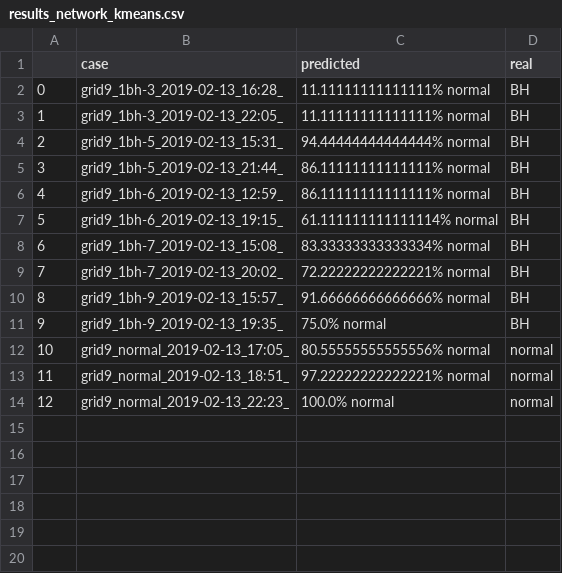
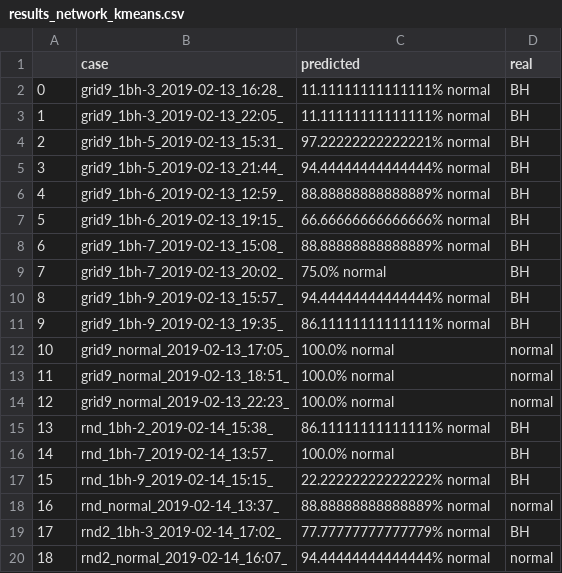
Before and after one commit to ichatz/iot-netprofiler, a CSV file: results_network_kmeans.csv, drawn as a sheet.

Commit message:
Added results new experiments

```diff
--- a/results_network_kmeans.csv
+++ b/results_network_kmeans.csv
@@ -3,12 +3,18 @@
 1	grid9_1bh-3_2019-02-13_22:05_	11.11111111111111% normal	BH
-2	grid9_1bh-5_2019-02-13_15:31_	94.44444444444444% normal	BH
-3	grid9_1bh-5_2019-02-13_21:44_	86.11111111111111% normal	BH
-4	grid9_1bh-6_2019-02-13_12:59_	86.11111111111111% normal	BH
-5	grid9_1bh-6_2019-02-13_19:15_	61.111111111111114% normal	BH
-6	grid9_1bh-7_2019-02-13_15:08_	83.33333333333334% normal	BH
-7	grid9_1bh-7_2019-02-13_20:02_	72.22222222222221% normal	BH
-8	grid9_1bh-9_2019-02-13_15:57_	91.66666666666666% normal	BH
-9	grid9_1bh-9_2019-02-13_19:35_	75.0% normal	BH
-10	grid9_normal_2019-02-13_17:05_	80.55555555555556% normal	normal
-11	grid9_normal_2019-02-13_18:51_	97.22222222222221% normal	normal
+2	grid9_1bh-5_2019-02-13_15:31_	97.22222222222221% normal	BH
+3	grid9_1bh-5_2019-02-13_21:44_	94.44444444444444% normal	BH
+4	grid9_1bh-6_2019-02-13_12:59_	88.88888888888889% normal	BH
+5	grid9_1bh-6_2019-02-13_19:15_	66.66666666666666% normal	BH
+6	grid9_1bh-7_2019-02-13_15:08_	88.88888888888889% normal	BH
+7	grid9_1bh-7_2019-02-13_20:02_	75.0% normal	BH
+8	grid9_1bh-9_2019-02-13_15:57_	94.44444444444444% normal	BH
+9	grid9_1bh-9_2019-02-13_19:35_	86.11111111111111% normal	BH
+10	grid9_normal_2019-02-13_17:05_	100.0% normal	normal
+11	grid9_normal_2019-02-13_18:51_	100.0% normal	normal
 12	grid9_normal_2019-02-13_22:23_	100.0% normal	normal
+13	rnd_1bh-2_2019-02-14_15:38_	86.11111111111111% normal	BH
+14	rnd_1bh-7_2019-02-14_13:57_	100.0% normal	BH
+15	rnd_1bh-9_2019-02-14_15:15_	22.22222222222222% normal	BH
+16	rnd_normal_2019-02-14_13:37_	88.88888888888889% normal	normal
+17	rnd2_1bh-3_2019-02-14_17:02_	77.77777777777779% normal	BH
+18	rnd2_normal_2019-02-14_16:07_	94.44444444444444% normal	normal
```
Also changed, not shown: Kmeans/results_network_kmeans.csv, cooja3-9nodes/traces/traces.csv, 6 other files.
